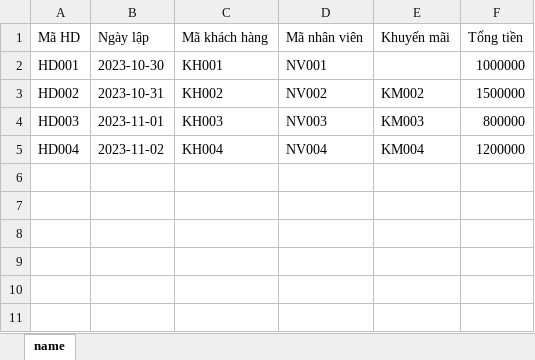
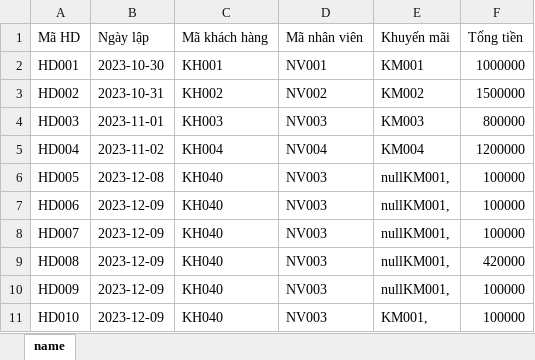
Before and after one commit to ThuyNhiIT/BaiTapLon, an Excel workbook: DSHoaDon.xlsx, sheet name, drawn as a sheet; values as stored, in another font and other column widths than the file's, no borders; the diff names each change by its address in the sheet, - before the commit and + after, or states it on an @@ line.

```diff
--- a/DSHoaDon.xlsx (sheet name)
+++ b/DSHoaDon.xlsx (sheet name)
-E2 (Khuyến mãi): (empty)
+E2 (Khuyến mãi): KM001
+row 6: HD005 | 2023-12-08 | KH040 | NV003 | nullKM001, | 100000
+row 7: HD006 | 2023-12-09 | KH040 | NV003 | nullKM001, | 100000
+row 8: HD007 | 2023-12-09 | KH040 | NV003 | nullKM001, | 100000
+row 9: HD008 | 2023-12-09 | KH040 | NV003 | nullKM001, | 420000
+row 10: HD009 | 2023-12-09 | KH040 | NV003 | nullKM001, | 100000
+row 11: HD010 | 2023-12-09 | KH040 | NV003 | KM001, | 100000
```
Also changed, not shown: 22 other files.
